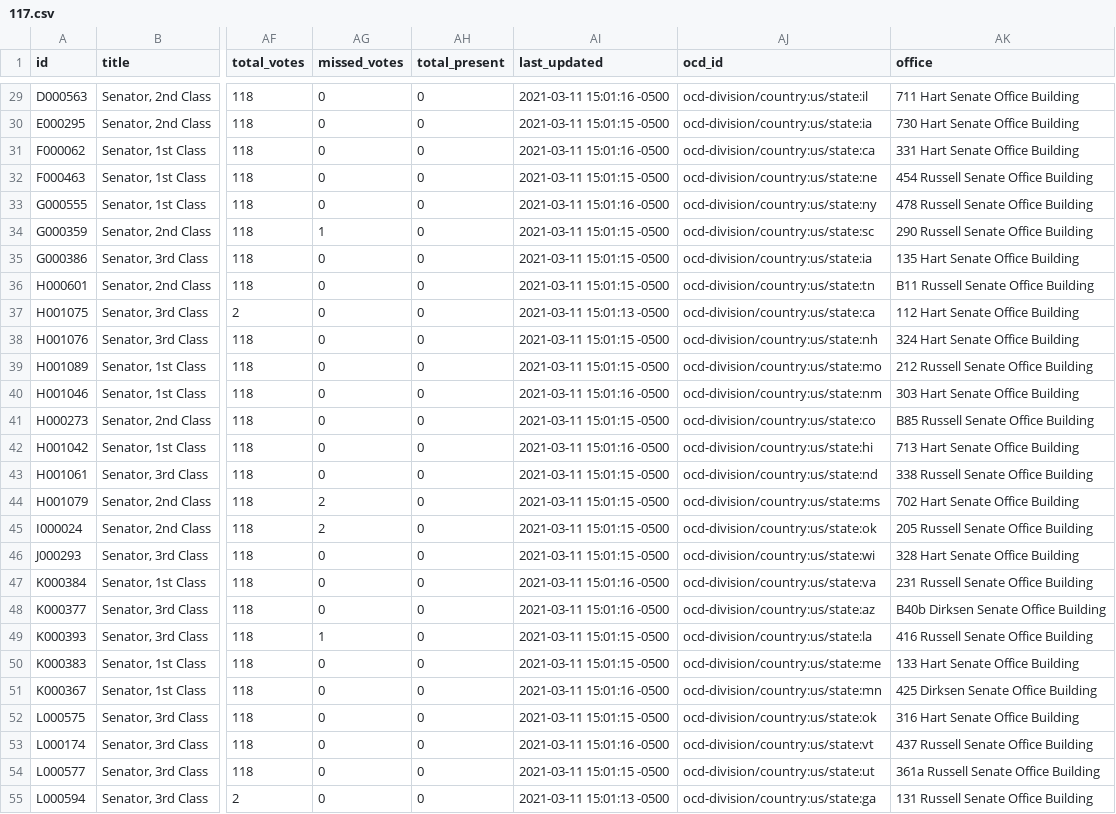
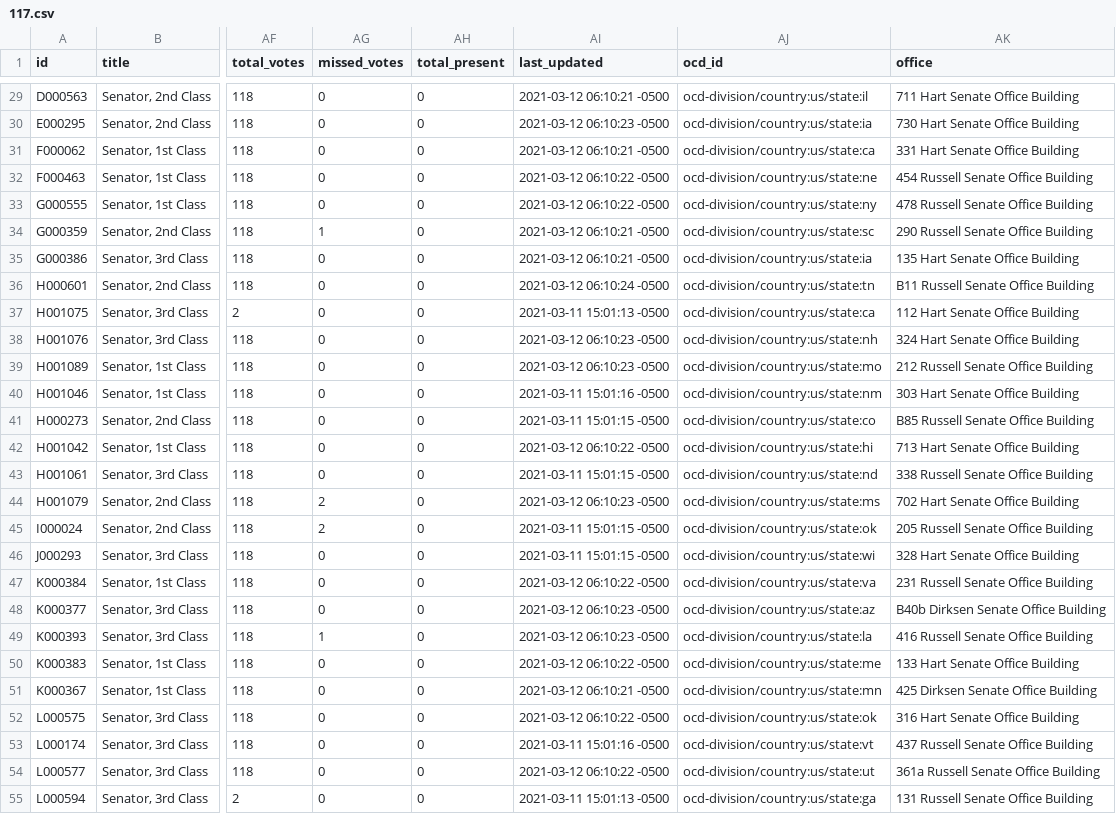
Before and after one commit to taosut/hieudoanm, a CSV file: docs/usa/congress/members/senate/117.csv, drawn as a sheet; only a part is shown, gaps mark what is left out; the diff covers the shown part only; the diff names each change by its address in the sheet, - before the commit and + after, or states it on an @@ line.

```diff
--- a/docs/usa/congress/members/senate/117.csv
+++ b/docs/usa/congress/members/senate/117.csv
-AI29 (last_updated): 2021-03-11 15:01:16 -0500
+AI29 (last_updated): 2021-03-12 06:10:21 -0500
-AI30 (last_updated): 2021-03-11 15:01:15 -0500
+AI30 (last_updated): 2021-03-12 06:10:23 -0500
-AI31 (last_updated): 2021-03-11 15:01:16 -0500
+AI31 (last_updated): 2021-03-12 06:10:21 -0500
-AI32 (last_updated): 2021-03-11 15:01:15 -0500
+AI32 (last_updated): 2021-03-12 06:10:22 -0500
-AI33 (last_updated): 2021-03-11 15:01:16 -0500
+AI33 (last_updated): 2021-03-12 06:10:22 -0500
-AI34:AI35 (last_updated): 2021-03-11 15:01:15 -0500
+AI34:AI35 (last_updated): 2021-03-12 06:10:21 -0500
-AI36 (last_updated): 2021-03-11 15:01:15 -0500
+AI36 (last_updated): 2021-03-12 06:10:24 -0500
-AI38:AI39 (last_updated): 2021-03-11 15:01:15 -0500
+AI38:AI39 (last_updated): 2021-03-12 06:10:23 -0500
-AI42 (last_updated): 2021-03-11 15:01:16 -0500
+AI42 (last_updated): 2021-03-12 06:10:22 -0500
-AI44 (last_updated): 2021-03-11 15:01:15 -0500
+AI44 (last_updated): 2021-03-12 06:10:23 -0500
-AI47 (last_updated): 2021-03-11 15:01:16 -0500
+AI47 (last_updated): 2021-03-12 06:10:22 -0500
-AI48 (last_updated): 2021-03-11 15:01:16 -0500
+AI48 (last_updated): 2021-03-12 06:10:23 -0500
-AI49 (last_updated): 2021-03-11 15:01:15 -0500
+AI49 (last_updated): 2021-03-12 06:10:23 -0500
-AI50 (last_updated): 2021-03-11 15:01:15 -0500
+AI50 (last_updated): 2021-03-12 06:10:22 -0500
-AI51 (last_updated): 2021-03-11 15:01:16 -0500
+AI51 (last_updated): 2021-03-12 06:10:21 -0500
-AI52 (last_updated): 2021-03-11 15:01:15 -0500
+AI52 (last_updated): 2021-03-12 06:10:22 -0500
-AI54 (last_updated): 2021-03-11 15:01:15 -0500
+AI54 (last_updated): 2021-03-12 06:10:22 -0500
```
Also changed, not shown: 65 edited cells elsewhere in this file, docs/usa/congress/members/house/110.csv, 4 other files.
